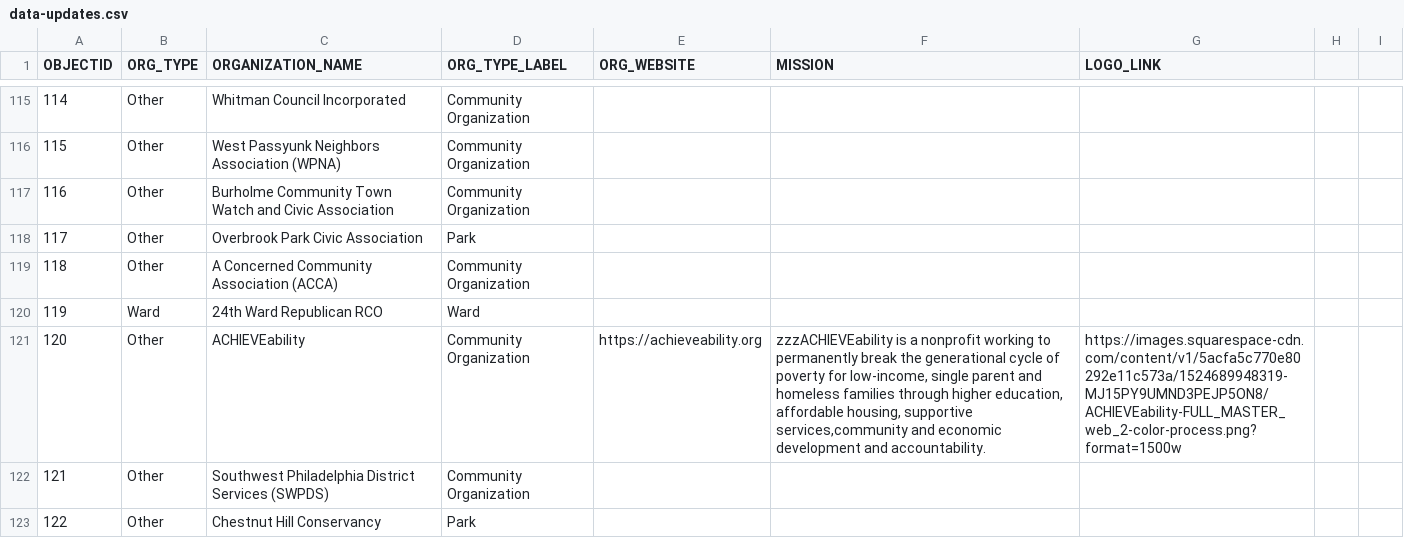
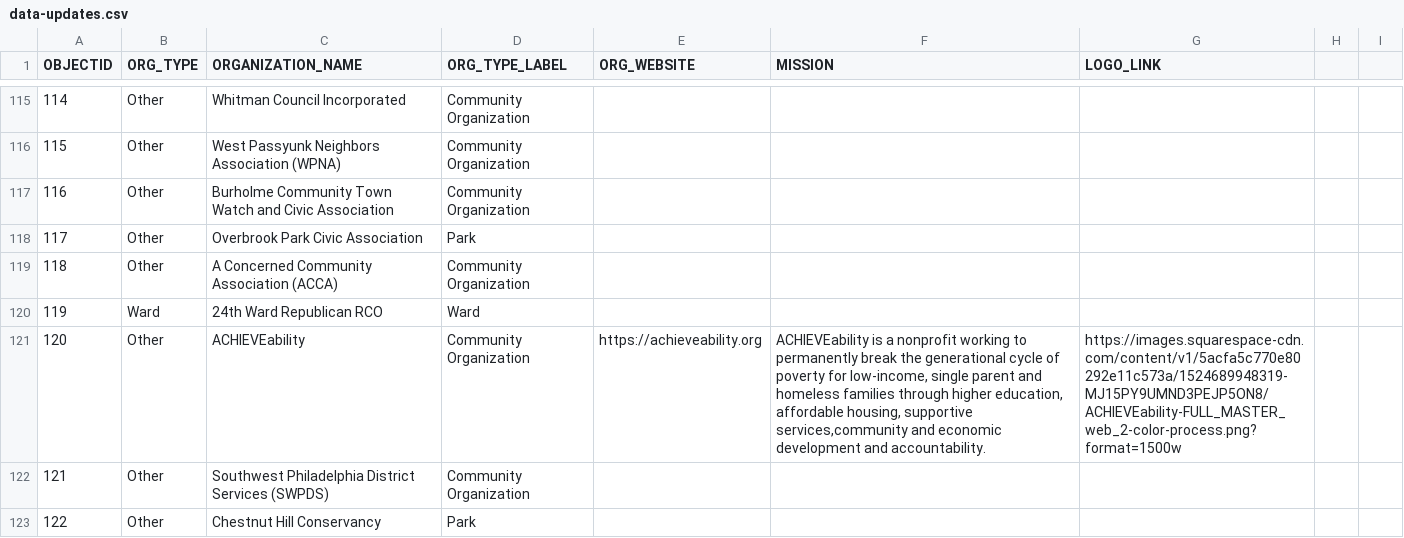
Before and after one commit to acouch/philly-rco-map, a CSV file: data-updates.csv, drawn as a sheet; only a part is shown, gaps mark what is left out.

Commit message:
Update data

```diff
--- a/data-updates.csv
+++ b/data-updates.csv
@@ -120,3 +120,3 @@ OBJECTID,ORG_TYPE,ORGANIZATION_NAME,ORG_TYPE_LABEL,ORG_WEBSITE, MISSION, LOGO_LI
 119,Ward,24th Ward Republican RCO,Ward,,,,,,,
-120,Other,ACHIEVEability,Community Organization,https://achieveability.org,"zzzACHIEVEability is a nonprofit working to permanently break the generational cycle of poverty for low-income, single parent and homeless families through higher education, affordable housing, supportive services,community and economic development and accountability.","https://images.squarespace-cdn.com/content/v1/5acfa5c770e80292e11c573a/1524689948319-MJ15PY9UMND3PEJP5ON8/ACHIEVEability-FULL_MASTER_web_2-color-process.png?format=1500w",,,,
+120,Other,ACHIEVEability,Community Organization,https://achieveability.org,"ACHIEVEability is a nonprofit working to permanently break the generational cycle of poverty for low-income, single parent and homeless families through higher education, affordable housing, supportive services,community and economic development and accountability.","https://images.squarespace-cdn.com/content/v1/5acfa5c770e80292e11c573a/1524689948319-MJ15PY9UMND3PEJP5ON8/ACHIEVEability-FULL_MASTER_web_2-color-process.png?format=1500w",,,,
 121,Other,Southwest Philadelphia District Services (SWPDS),Community Organization,,,,,,,
```
Also changed, not shown: 1 other file.
